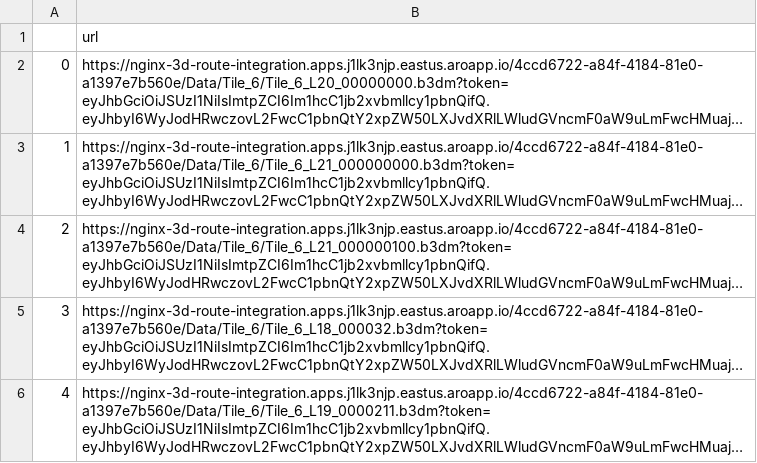
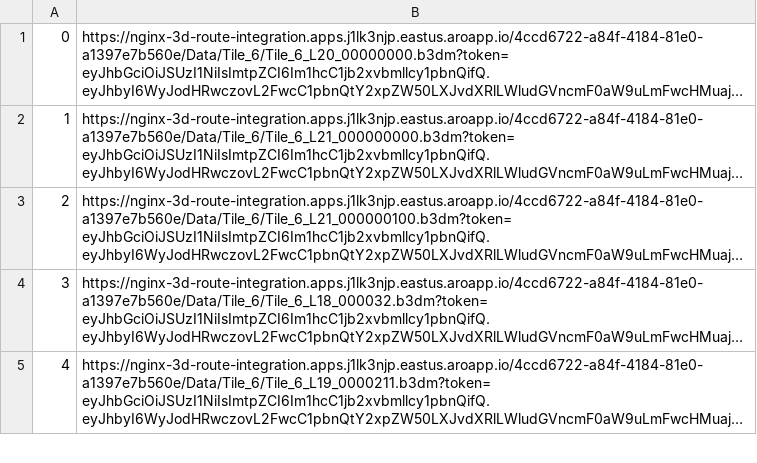
Before and after one commit to MapColonies/automation-locust-framework, a CSV file: scripts/extract_urls_script_3d/filtered_urls.csv, drawn as a sheet; only a part is shown; long unchanged cells end in …; the diff names each change by its address in the sheet, - before the commit and + after, or states it on an @@ line.

```diff
--- a/scripts/extract_urls_script_3d/filtered_urls.csv
+++ b/scripts/extract_urls_script_3d/filtered_urls.csv
-row 1:  | url
```
Also changed, not shown: 12 other files.
